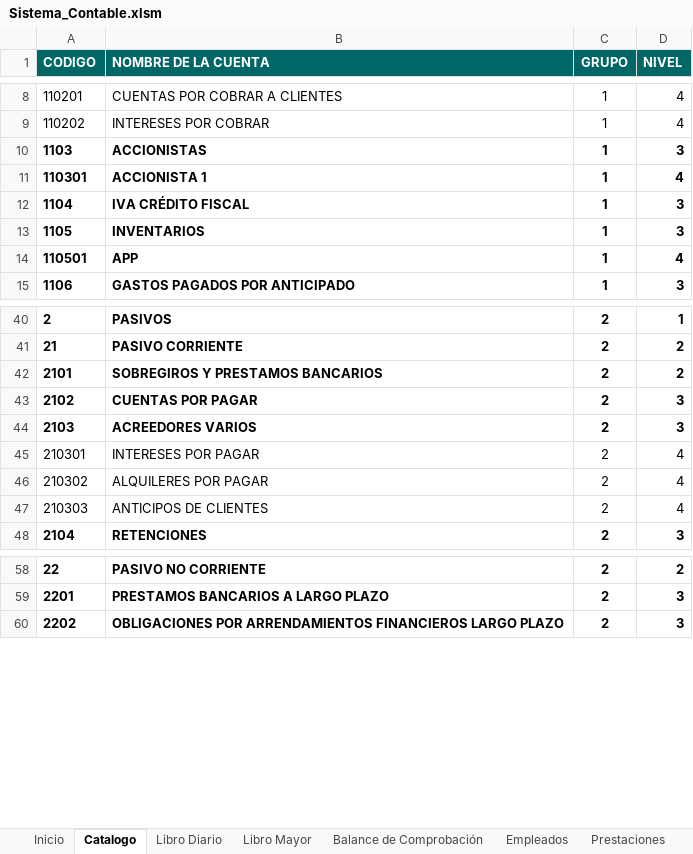
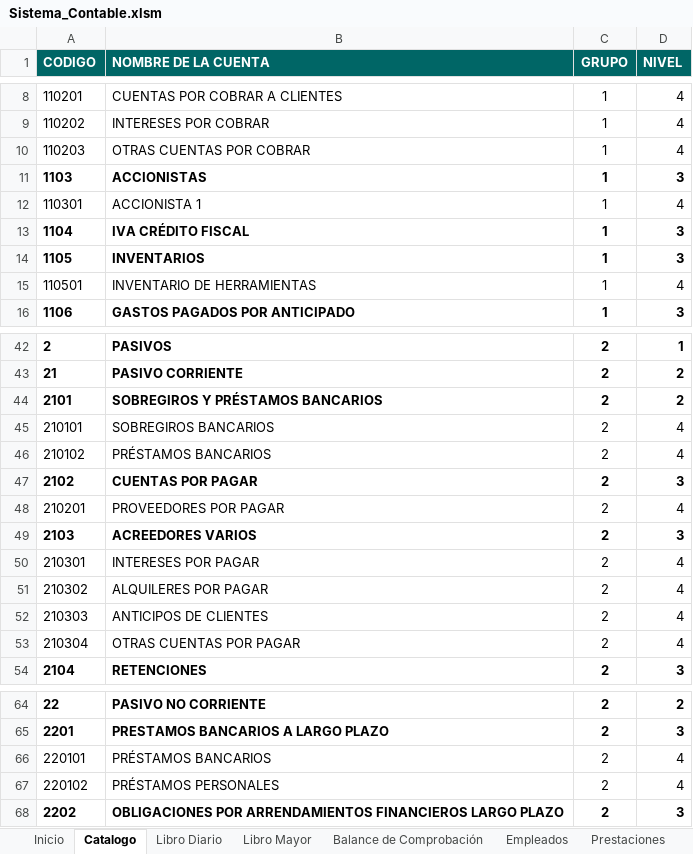
Before and after one commit to claudia17018/Sistema-Contable, an Excel workbook: Sistema_Contable.xlsm, sheet Catalogo, drawn as a sheet; only a part is shown, gaps mark what is left out; values as stored, in another font and other column widths than the file's, no borders; table styles not drawn; addresses are those after the commit; the diff covers the shown part only; the diff names each change by its address in the sheet, - before the commit and + after, or states it on an @@ line.

```diff
--- a/Sistema_Contable.xlsm (sheet Catalogo)
+++ b/Sistema_Contable.xlsm (sheet Catalogo)
+row 10: 110203 | OTRAS CUENTAS POR COBRAR | 1 | 4
-A12:D12 bold: on
+A12:D12 bold: off
-A15:D15 bold: on
+A15:D15 bold: off
-B15 (NOMBRE DE LA CUENTA): APP
+B15 (NOMBRE DE LA CUENTA): INVENTARIO DE HERRAMIENTAS
-B44 (NOMBRE DE LA CUENTA): SOBREGIROS Y PRESTAMOS BANCARIOS
+B44 (NOMBRE DE LA CUENTA): SOBREGIROS Y PRÉSTAMOS BANCARIOS
+row 45: 210101 | SOBREGIROS BANCARIOS | 2 | 4
+row 46: 210102 | PRÉSTAMOS BANCARIOS | 2 | 4
+row 48: 210201 | PROVEEDORES POR PAGAR | 2 | 4
+row 53: 210304 | OTRAS CUENTAS POR PAGAR | 2 | 4
+row 66: 220101 | PRÉSTAMOS BANCARIOS | 2 | 4
+row 67: 220102 | PRÉSTAMOS PERSONALES | 2 | 4
```
Also changed, not shown: 2 added rows, 9 removed rows and cell formats elsewhere in this sheet, sheet Hoja de trabajo, sheet Prestaciones, sheet Empleados, charts or pictures.
